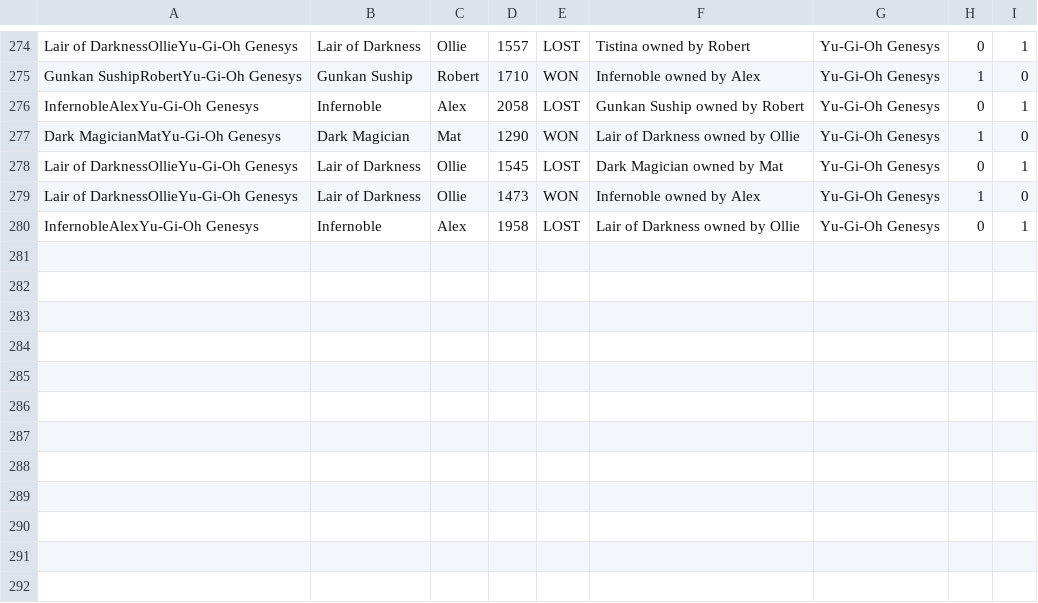
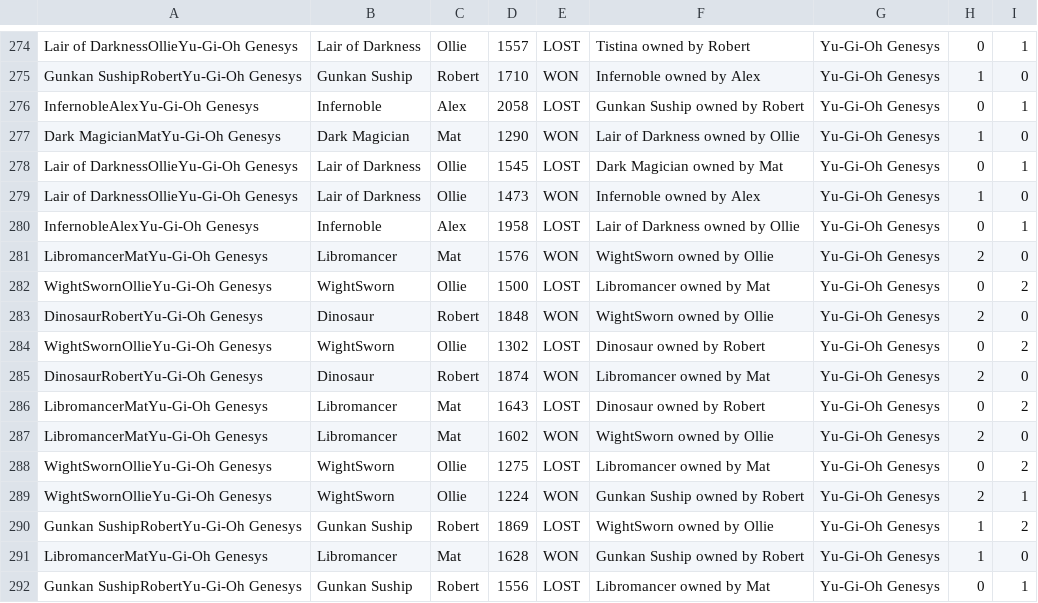
Before and after one commit to BritishKid/deck-tiering, a CSV file: csv/history.csv, drawn as a sheet; only a part is shown, gaps mark what is left out; the diff names each change by its address in the sheet, - before the commit and + after, or states it on an @@ line.

```diff
--- a/csv/history.csv
+++ b/csv/history.csv
+row 281: LibromancerMatYu-Gi-Oh Genesys | Libromancer | Mat | 1576 | WON | WightSworn owned by Ollie | Yu-Gi-Oh Genesys | 2 | 0
+row 282: WightSwornOllieYu-Gi-Oh Genesys | WightSworn | Ollie | 1500 | LOST | Libromancer owned by Mat | Yu-Gi-Oh Genesys | 0 | 2
+row 283: DinosaurRobertYu-Gi-Oh Genesys | Dinosaur | Robert | 1848 | WON | WightSworn owned by Ollie | Yu-Gi-Oh Genesys | 2 | 0
+row 284: WightSwornOllieYu-Gi-Oh Genesys | WightSworn | Ollie | 1302 | LOST | Dinosaur owned by Robert | Yu-Gi-Oh Genesys | 0 | 2
+row 285: DinosaurRobertYu-Gi-Oh Genesys | Dinosaur | Robert | 1874 | WON | Libromancer owned by Mat | Yu-Gi-Oh Genesys | 2 | 0
+row 286: LibromancerMatYu-Gi-Oh Genesys | Libromancer | Mat | 1643 | LOST | Dinosaur owned by Robert | Yu-Gi-Oh Genesys | 0 | 2
+row 287: LibromancerMatYu-Gi-Oh Genesys | Libromancer | Mat | 1602 | WON | WightSworn owned by Ollie | Yu-Gi-Oh Genesys | 2 | 0
+row 288: WightSwornOllieYu-Gi-Oh Genesys | WightSworn | Ollie | 1275 | LOST | Libromancer owned by Mat | Yu-Gi-Oh Genesys | 0 | 2
+row 289: WightSwornOllieYu-Gi-Oh Genesys | WightSworn | Ollie | 1224 | WON | Gunkan Suship owned by Robert | Yu-Gi-Oh Genesys | 2 | 1
+row 290: Gunkan SushipRobertYu-Gi-Oh Genesys | Gunkan Suship | Robert | 1869 | LOST | WightSworn owned by Ollie | Yu-Gi-Oh Genesys | 1 | 2
+row 291: LibromancerMatYu-Gi-Oh Genesys | Libromancer | Mat | 1628 | WON | Gunkan Suship owned by Robert | Yu-Gi-Oh Genesys | 1 | 0
+row 292: Gunkan SushipRobertYu-Gi-Oh Genesys | Gunkan Suship | Robert | 1556 | LOST | Libromancer owned by Mat | Yu-Gi-Oh Genesys | 0 | 1
```
Also changed, not shown: csv/decks.csv, 1 other file.
